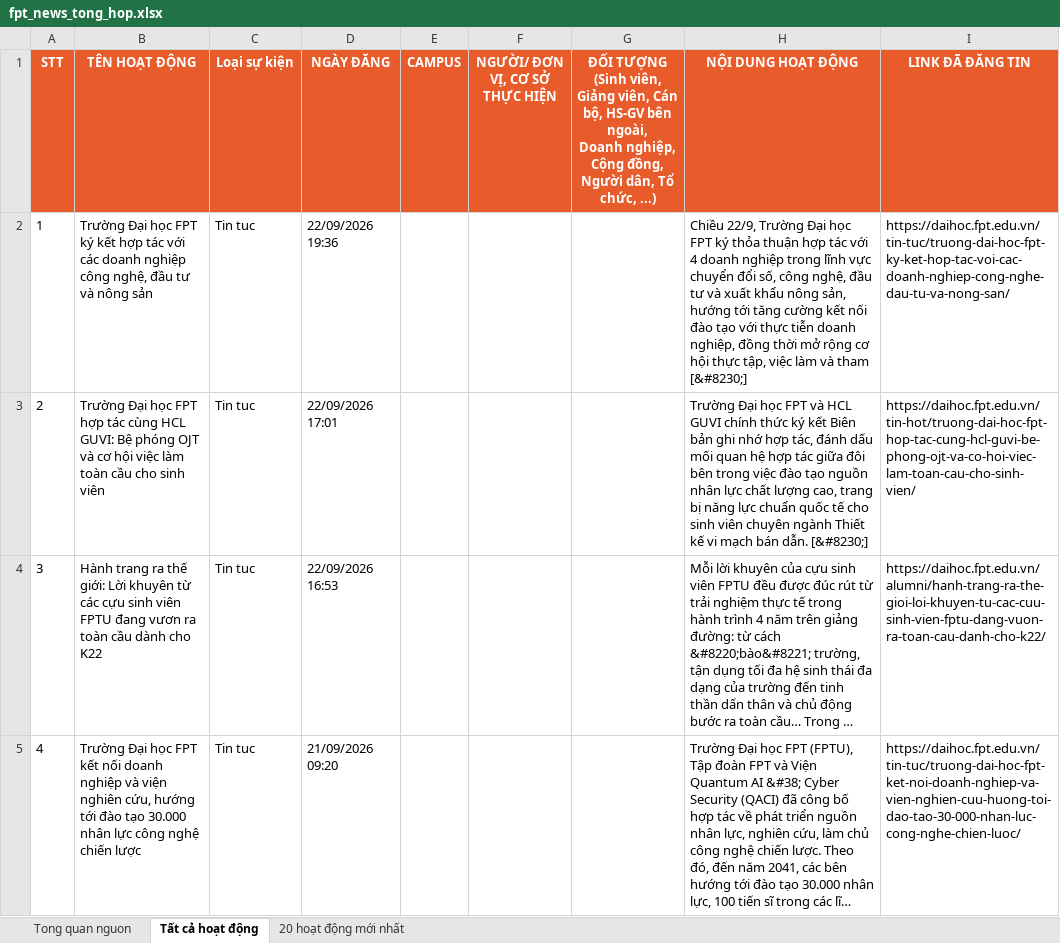
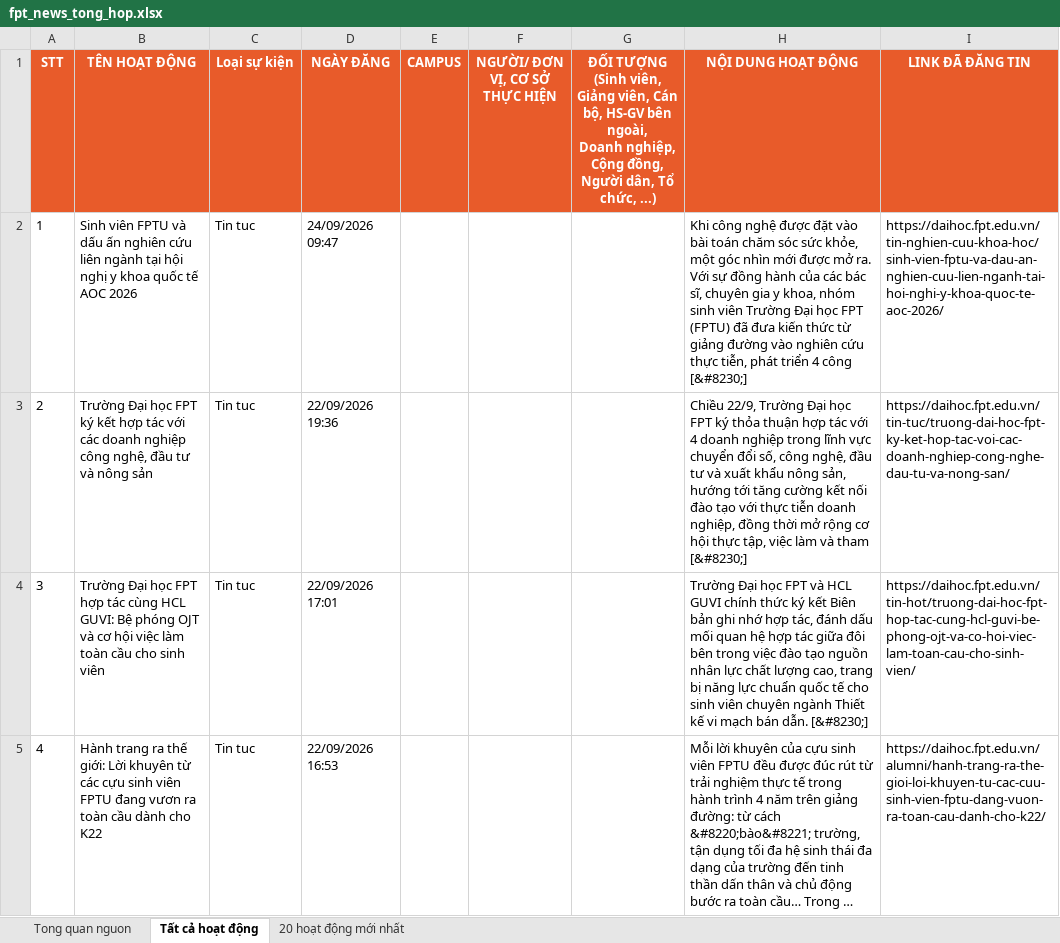
Before and after one commit to tienanh220102-boop/FacebookThing, an Excel workbook: Trang web FPT/fpt_news_tong_hop.xlsx, sheet Tất cả hoạt động, drawn as a sheet; only a part is shown; the shorter side is filled out with more unchanged rows; long unchanged cells end in …; values as stored, in another font and other column widths than the file's, no borders; addresses are those after the commit; the diff names each change by its address in the sheet, - before the commit and + after, or states it on an @@ line.

```diff
--- a/Trang web FPT/fpt_news_tong_hop.xlsx (sheet Tất cả hoạt động)
+++ b/Trang web FPT/fpt_news_tong_hop.xlsx (sheet Tất cả hoạt động)
+row 2: 1 | Sinh viên FPTU và dấu ấn nghiên cứu liên ngành tại hội nghị y khoa quốc tế AOC 2026 | Tin tuc | 24/09/2026 09:47 |  |  |  | Khi công nghệ được đặt vào bài toán chăm sóc sức khỏe, một góc nhìn mới được mở ra. Với sự đồng hành của các bác sĩ, chuyên gia y khoa, nhóm sinh viên Trường Đại học FPT (FPTU) đã đưa kiến thức từ giảng đường vào nghiên cứu thực tiễn, phát triển 4 công [&#8230;] | https://daihoc.fpt.edu.vn/tin-nghien-cuu-khoa-hoc/sinh-vien-fptu-va-dau-an-nghien-cuu-lien-nganh-tai-hoi-nghi-y-khoa-quoc-te-aoc-2026/
@@ column A (STT) renumbered from row 3 down @@
```
Also changed, not shown: sheet 20 hoạt động mới nhất, sheet Tong quan nguon, 3 other files.
